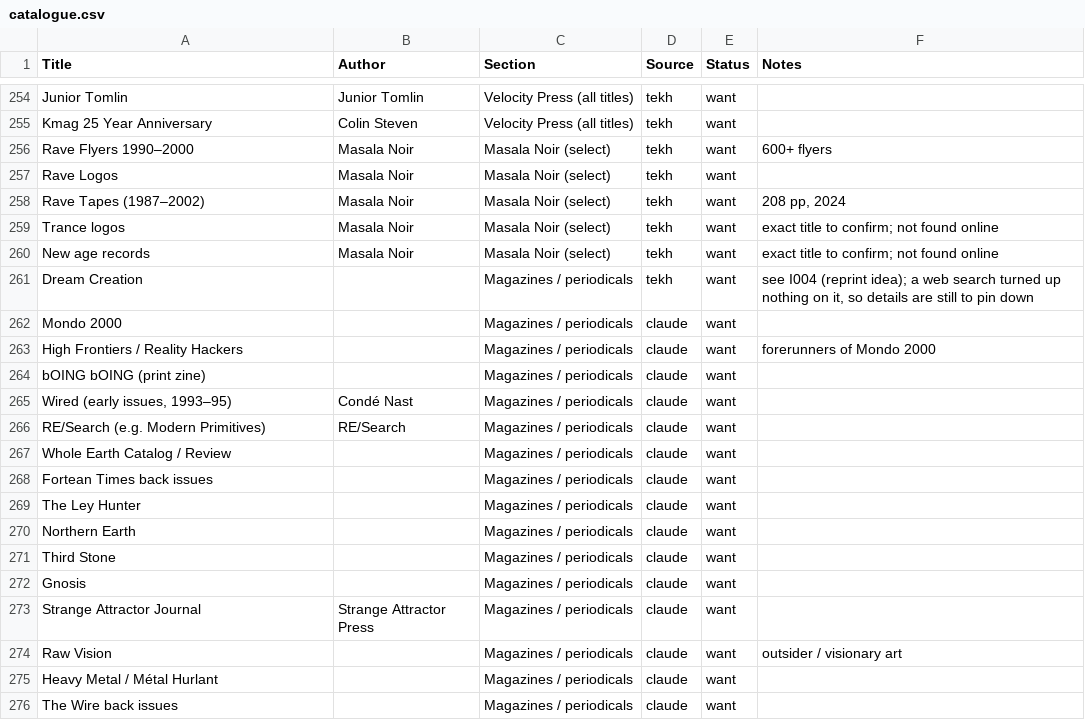
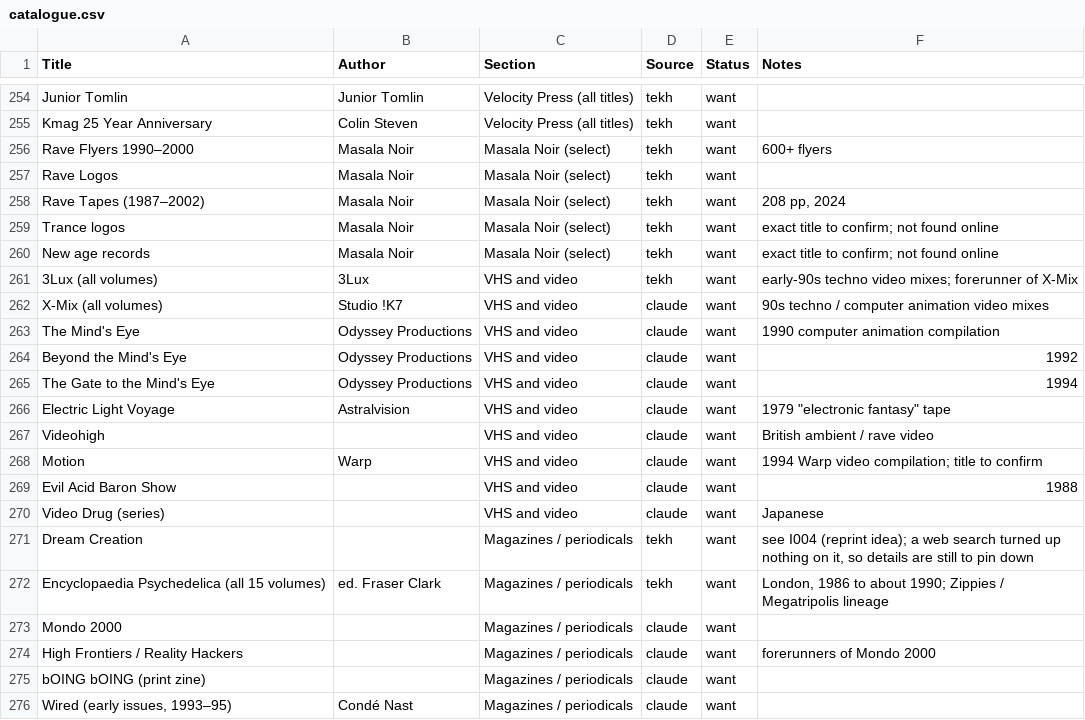
Before and after one commit to viatekh/psionica, a CSV file: data/catalogue.csv, drawn as a sheet; only a part is shown, gaps mark what is left out; the shorter side is filled out with more unchanged rows; the diff names each change by its address in the sheet, - before the commit and + after, or states it on an @@ line.

```diff
--- a/data/catalogue.csv
+++ b/data/catalogue.csv
+row 261: 3Lux (all volumes) | 3Lux | VHS and video | tekh | want | early-90s techno video mixes; forerunner of X-Mix
+row 262: X-Mix (all volumes) | Studio !K7 | VHS and video | claude | want | 90s techno / computer animation video mixes
+row 263: The Mind's Eye | Odyssey Productions | VHS and video | claude | want | 1990 computer animation compilation
+row 264: Beyond the Mind's Eye | Odyssey Productions | VHS and video | claude | want | 1992
+row 265: The Gate to the Mind's Eye | Odyssey Productions | VHS and video | claude | want | 1994
+row 266: Electric Light Voyage | Astralvision | VHS and video | claude | want | 1979 "electronic fantasy" tape
+row 267: Videohigh |  | VHS and video | claude | want | British ambient / rave video
+row 268: Motion | Warp | VHS and video | claude | want | 1994 Warp video compilation; title to confirm
+row 269: Evil Acid Baron Show |  | VHS and video | claude | want | 1988
+row 270: Video Drug (series) |  | VHS and video | claude | want | Japanese
+row 272: Encyclopaedia Psychedelica (all 15 volumes) | ed. Fraser Clark | Magazines / periodicals | tekh | want | London, 1986 to about 1990; Zippies / Megatripolis lineage
```
Also changed, not shown: 1 other file.
